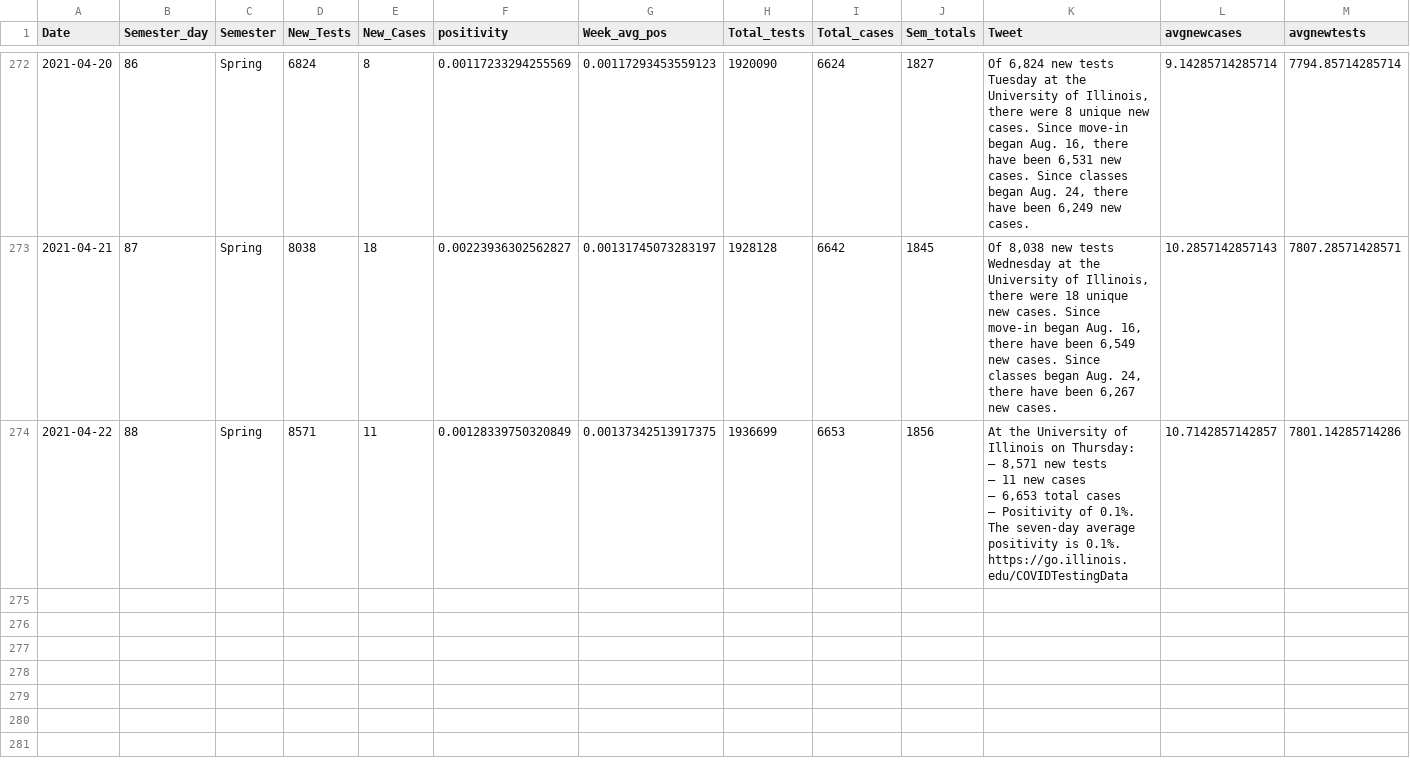
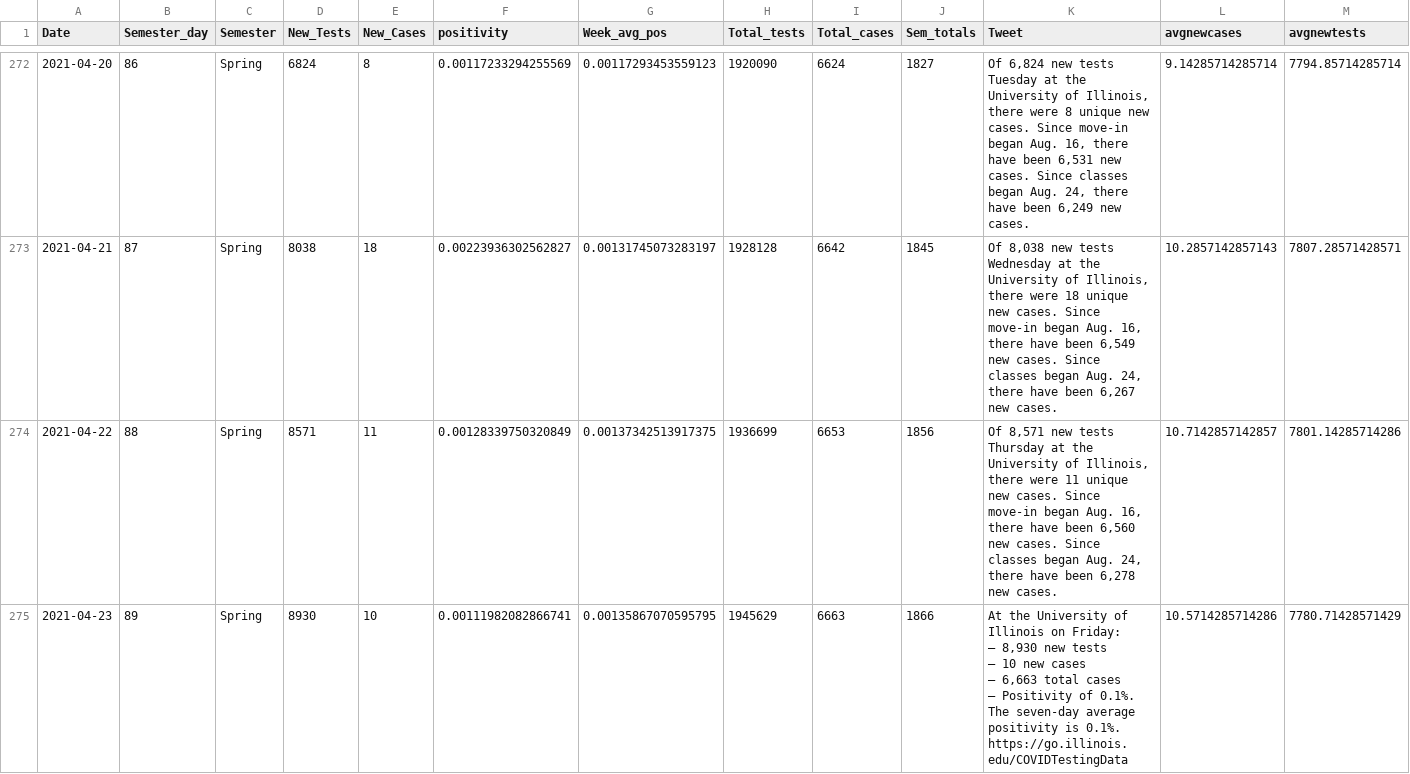
Before and after one commit to bzigterman/CUcovid, a CSV file: data/uicovid.csv, drawn as a sheet; only a part is shown, gaps mark what is left out.

```diff
--- a/data/uicovid.csv
+++ b/data/uicovid.csv
@@ -273,9 +273,10 @@
 2021-04-21,87,"Spring",8038,18,0.00223936302562827,0.00131745073283197,1928128,6642,1845,"Of 8,038 new tests Wednesday at the University of Illinois, there were 18 unique new cases. Since move-in began Aug. 16, there have been 6,549 new cases. Since classes began Aug. 24, there have been 6,267 new cases.",10.2857142857143,7807.28571428571
-2021-04-22,88,"Spring",8571,11,0.00128339750320849,0.00137342513917375,1936699,6653,1856,"At the University of Illinois on Thursday:
-
-— 8,571 new tests
-— 11 new cases
-— 6,653 total cases
-— Positivity of 0.1%. The seven-day average positivity is 0.1%.
-
-https://go.illinois.edu/COVIDTestingData",10.7142857142857,7801.14285714286
+2021-04-22,88,"Spring",8571,11,0.00128339750320849,0.00137342513917375,1936699,6653,1856,"Of 8,571 new tests Thursday at the University of Illinois, there were 11 unique new cases. Since move-in began Aug. 16, there have been 6,560 new cases. Since classes began Aug. 24, there have been 6,278 new cases.",10.7142857142857,7801.14285714286
+2021-04-23,89,"Spring",8930,10,0.00111982082866741,0.00135867070595795,1945629,6663,1866,"At the University of Illinois on Friday:
+
+— 8,930 new tests
+— 10 new cases
+— 6,663 total cases
+— Positivity of 0.1%. The seven-day average positivity is 0.1%.
+
+https://go.illinois.edu/COVIDTestingData",10.5714285714286,7780.71428571429
```
Also changed, not shown: data/CUcovid.csv, idph/region6.csv, 40 other files.
